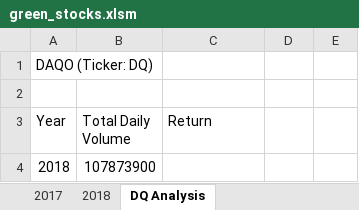
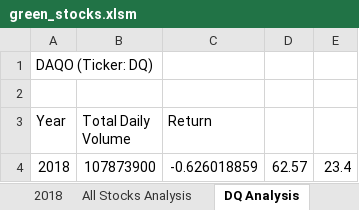
Before and after one commit to alwaysanthony/Stocks-Analysis, an Excel workbook: green_stocks.xlsm, sheet DQ Analysis, drawn as a sheet; values as stored, in another font and other column widths than the file's, no borders; charts and pictures not drawn; the diff names each change by its address in the sheet, - before the commit and + after, or states it on an @@ line.

```diff
--- a/green_stocks.xlsm (sheet DQ Analysis)
+++ b/green_stocks.xlsm (sheet DQ Analysis)
+sheet tab: All Stocks Analysis
-C4 (Return): (empty)
+C4 (Return): -0.626018859
-D4: (empty)
+D4: 62.57
-E4: (empty)
+E4: 23.4
```
Also changed, not shown: charts or pictures.
